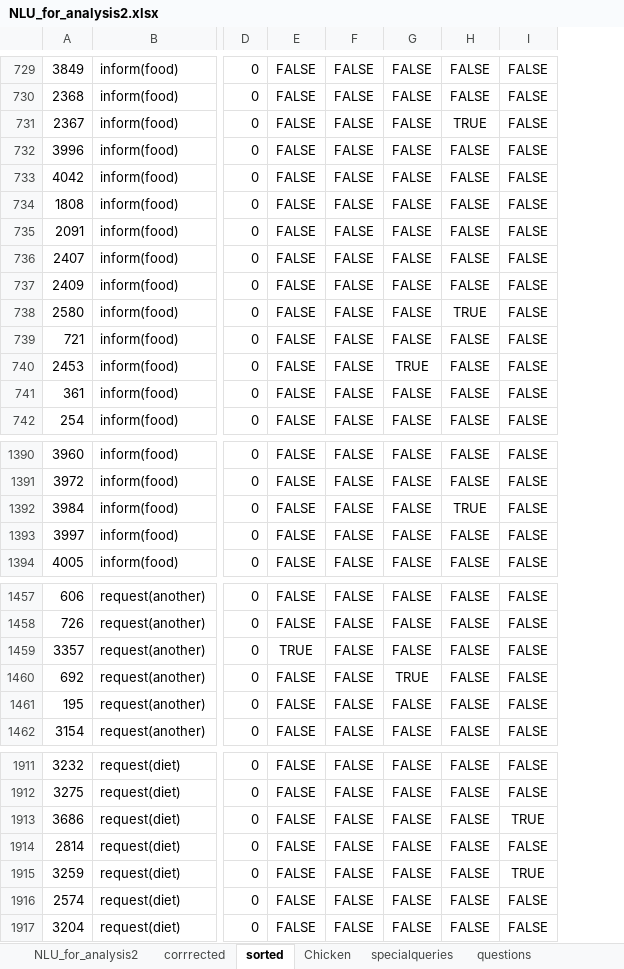
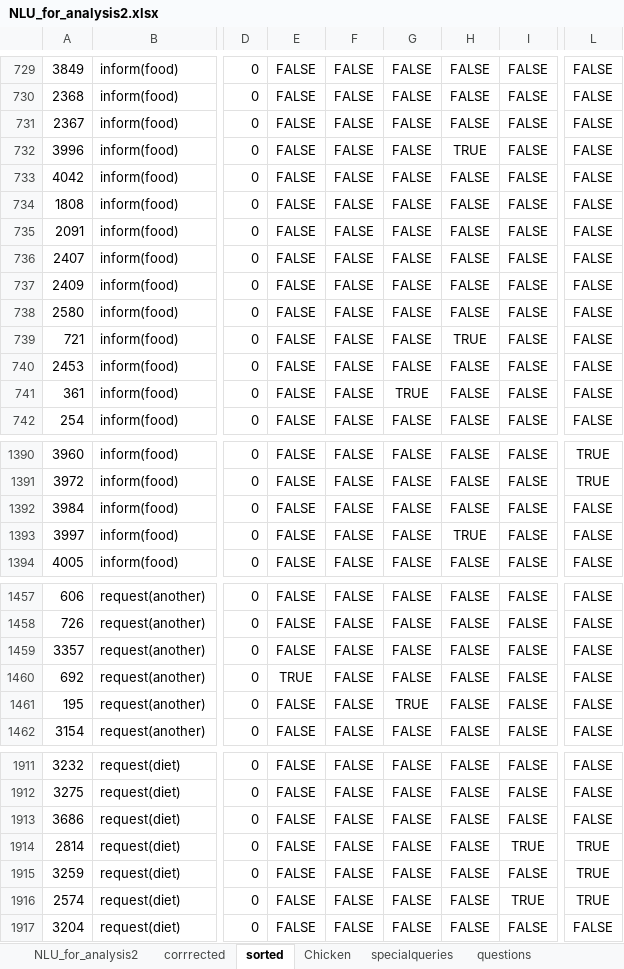
Before and after one commit to UofGSocialRobotics/Conversational-Agent, an Excel workbook: food/resources/data_collection/NLU_for_analysis2.xlsx, sheet sorted, drawn as a sheet; only a part is shown, gaps mark what is left out; values as stored, in another font and other column widths than the file's, no borders; the diff covers the shown part only; the diff names each change by its address in the sheet, - before the commit and + after, or states it on an @@ line.

```diff
--- a/food/resources/data_collection/NLU_for_analysis2.xlsx (sheet sorted)
+++ b/food/resources/data_collection/NLU_for_analysis2.xlsx (sheet sorted)
+column L, rows 729-742: all FALSE; rows 1390-1394: TRUE | TRUE | FALSE | FALSE | FALSE; rows 1457-1462: all FALSE; rows 1911-1917: FALSE | FALSE | FALSE | TRUE | TRUE | TRUE | FALSE
-H731: TRUE
+H731: FALSE
-H732: FALSE
+H732: TRUE
-H738: TRUE
+H738: FALSE
-H739: FALSE
+H739: TRUE
-G740: TRUE
+G740: FALSE
-G741: FALSE
+G741: TRUE
-H1392: TRUE
+H1392: FALSE
-H1393: FALSE
+H1393: TRUE
-E1459: TRUE
+E1459: FALSE
-E1460: FALSE
+E1460: TRUE
-G1460: TRUE
+G1460: FALSE
-G1461: FALSE
+G1461: TRUE
-I1913: TRUE
+I1913: FALSE
-I1914: FALSE
+I1914: TRUE
-I1915: TRUE
+I1915: FALSE
-I1916: FALSE
+I1916: TRUE
```
Also changed, not shown: 2 added rows and 40 edited cells elsewhere in this sheet, formulas that keep their value, 5 other files.
